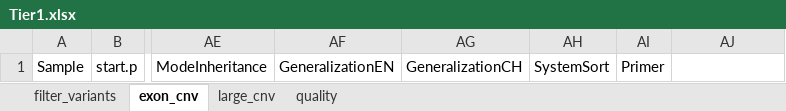
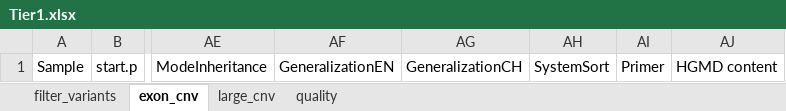
Before and after one commit to liserjrqlxue/anno2xlsx, an Excel workbook: template/Tier1.xlsx, sheet exon_cnv, drawn as a sheet; only a part is shown, gaps mark what is left out; values as stored, in another font and other column widths than the file's, no borders; the diff names each change by its address in the sheet, - before the commit and + after, or states it on an @@ line.

Commit message:
add HGMD content column for exon cnv

```diff
--- a/template/Tier1.xlsx (sheet exon_cnv)
+++ b/template/Tier1.xlsx (sheet exon_cnv)
-AJ1: (empty)
+AJ1: HGMD content
```
